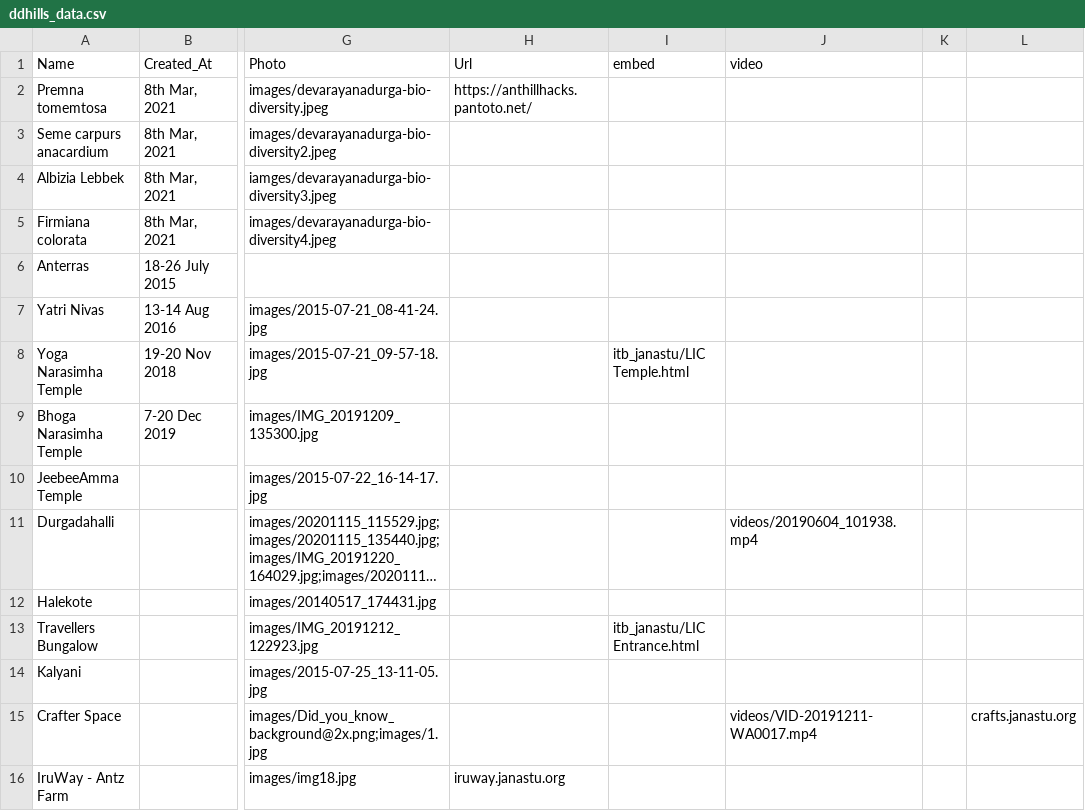
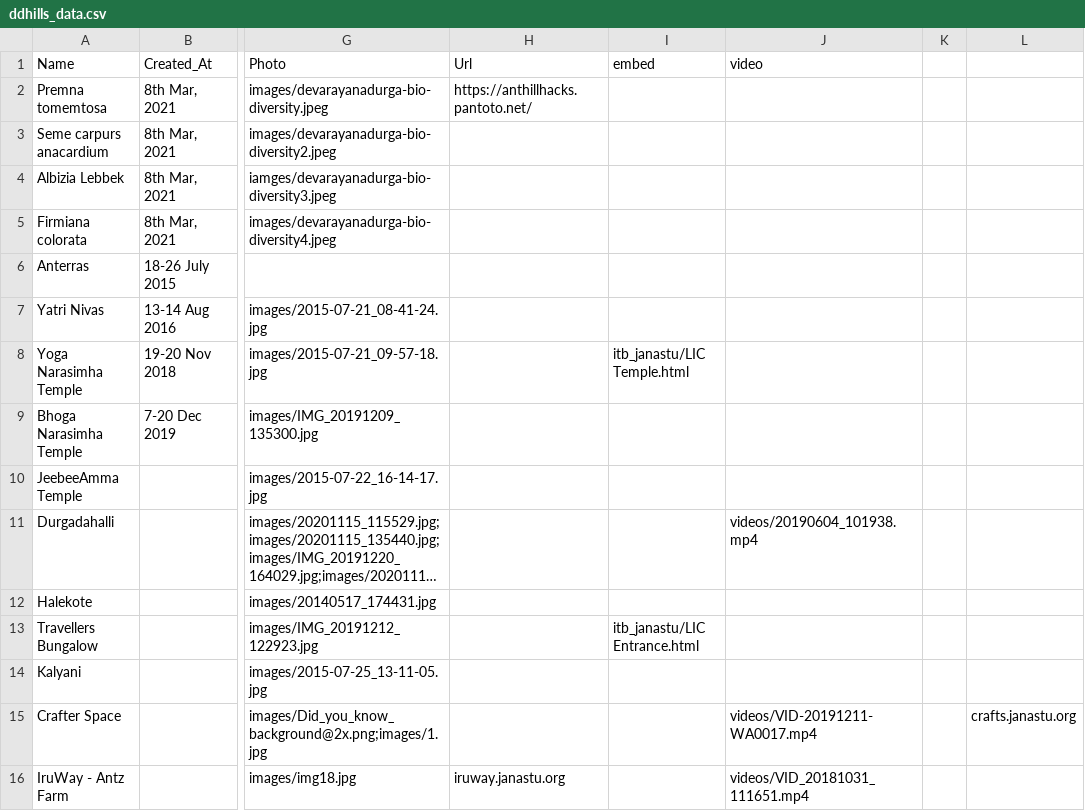
Before and after one commit to salus-sage/ddhills-sheet-mapper, a CSV file: ddhills_data.csv, drawn as a sheet; only a part is shown, gaps mark what is left out; long unchanged cells end in …; the diff names each change by its address in the sheet, - before the commit and + after, or states it on an @@ line.

Commit message:
iruway video added

```diff
--- a/ddhills_data.csv
+++ b/ddhills_data.csv
-J16 (video): (empty)
+J16 (video): videos/VID_20181031_111651.mp4
```
Also changed, not shown: 2 other files.
